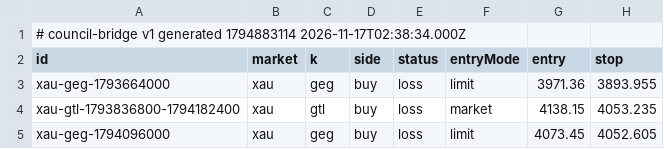
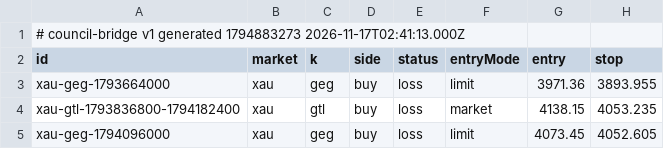
Before and after one commit to vazxanana/macro-dashboard, a CSV file: mt5/signals.csv, drawn as a sheet; only a part is shown; the diff names each change by its address in the sheet, - before the commit and + after, or states it on an @@ line.

```diff
--- a/mt5/signals.csv
+++ b/mt5/signals.csv
-A1 (id): …v1 generated 1794883114 2026-11-17T02:38:34.000Z
+A1 (id): …v1 generated 1794883273 2026-11-17T02:41:13.000Z
```
Also changed, not shown: 12 other files.
